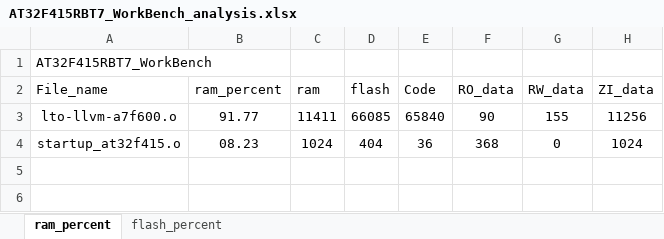
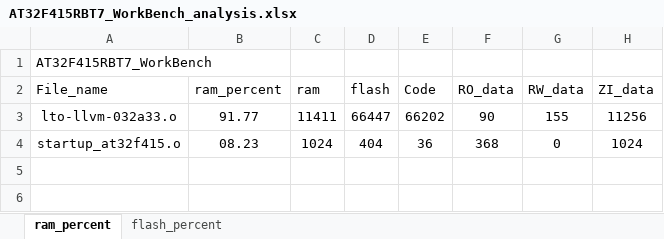
Before and after one commit to FW-Projects/BF05, an Excel workbook: G1X/app/project/MDK_V5/AT32F415RBT7_WorkBench_analysis.xlsx, sheet ram_percent, drawn as a sheet; only a part is shown; values as stored, in another font and other column widths than the file's, no borders; charts and pictures and table styles not drawn; the diff names each change by its address in the sheet, - before the commit and + after, or states it on an @@ line.

```diff
--- a/G1X/app/project/MDK_V5/AT32F415RBT7_WorkBench_analysis.xlsx (sheet ram_percent)
+++ b/G1X/app/project/MDK_V5/AT32F415RBT7_WorkBench_analysis.xlsx (sheet ram_percent)
-A3 (File_name): lto-llvm-a7f600.o
+A3 (File_name): lto-llvm-032a33.o
-D3 (flash): 66085
+D3 (flash): 66447
-E3 (Code): 65840
+E3 (Code): 66202
```
Also changed, not shown: sheet flash_percent, charts or pictures, 24 other files.
